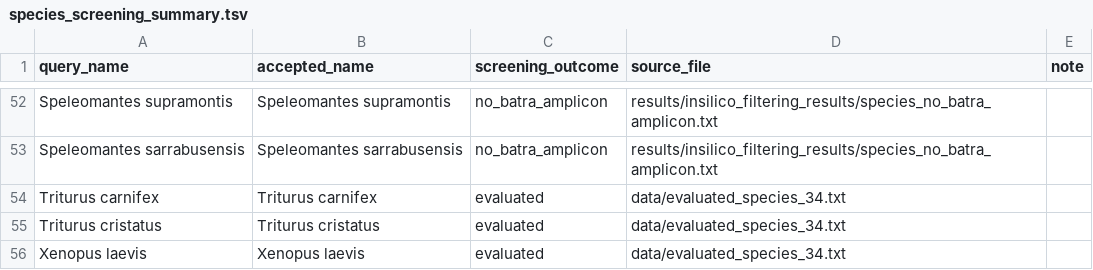
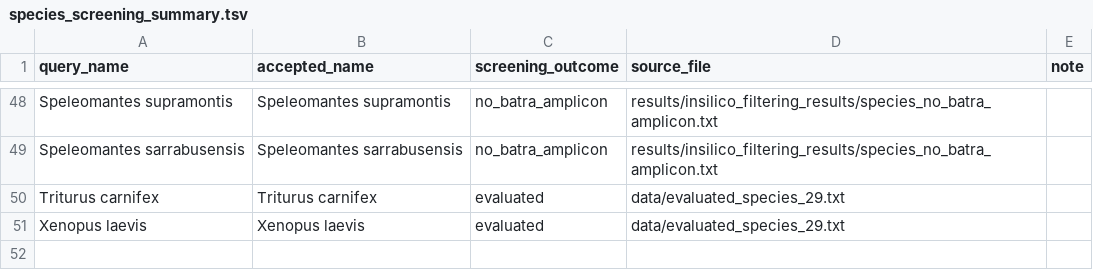
Before and after one commit to leonardogirlanda-unifi2026/batra-italy-mismatch, a TSV file: results/species_screening_summary.tsv, drawn as a sheet; only a part is shown, gaps mark what is left out; the diff covers the shown part only.

```diff
--- a/results/species_screening_summary.tsv
+++ b/results/species_screening_summary.tsv
@@ -53,4 +49,3 @@ Speleomantes supramontis	Speleomantes supramontis	no_batra_amplicon	results/insi
 Speleomantes sarrabusensis	Speleomantes sarrabusensis	no_batra_amplicon	results/insilico_filtering_results/species_no_batra_amplicon.txt	
-Triturus carnifex	Triturus carnifex	evaluated	data/evaluated_species_34.txt	
-Triturus cristatus	Triturus cristatus	evaluated	data/evaluated_species_34.txt	
-Xenopus laevis	Xenopus laevis	evaluated	data/evaluated_species_34.txt	
+Triturus carnifex	Triturus carnifex	evaluated	data/evaluated_species_29.txt	
+Xenopus laevis	Xenopus laevis	evaluated	data/evaluated_species_29.txt	
```
Also changed, not shown: 4 removed rows and 27 edited cells elsewhere in this file, 2 other files.
